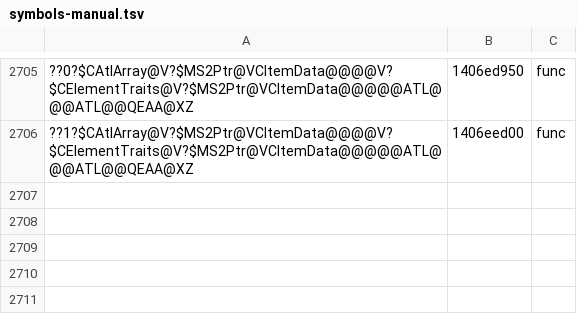
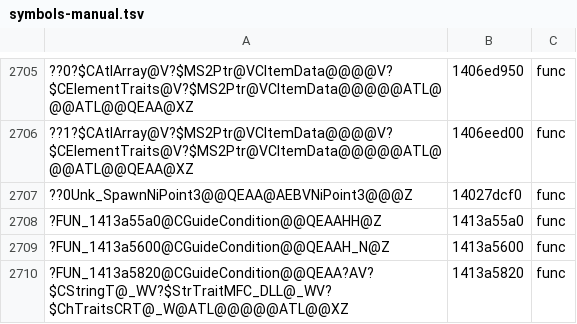
Before and after one commit to AngeloTadeucci/ms2-recomp, a TSV file: progress/symbols-manual.tsv, drawn as a sheet; only a part is shown, gaps mark what is left out; the diff names each change by its address in the sheet, - before the commit and + after, or states it on an @@ line.

```diff
--- a/progress/symbols-manual.tsv
+++ b/progress/symbols-manual.tsv
+row 2707: ??0Unk_SpawnNiPoint3@@QEAA@AEBVNiPoint3@@@Z | 14027dcf0 | func
+row 2708: ?FUN_1413a55a0@CGuideCondition@@QEAAHH@Z | 1413a55a0 | func
+row 2709: ?FUN_1413a5600@CGuideCondition@@QEAAH_N@Z | 1413a5600 | func
+row 2710: ?FUN_1413a5820@CGuideCondition@@QEAA?AV?$CStringT@_WV?$StrTraitMFC_DLL@_WV?$ChTraitsCRT@_W@ATL@@@@@ATL@@XZ | 1413a5820 | func
```
